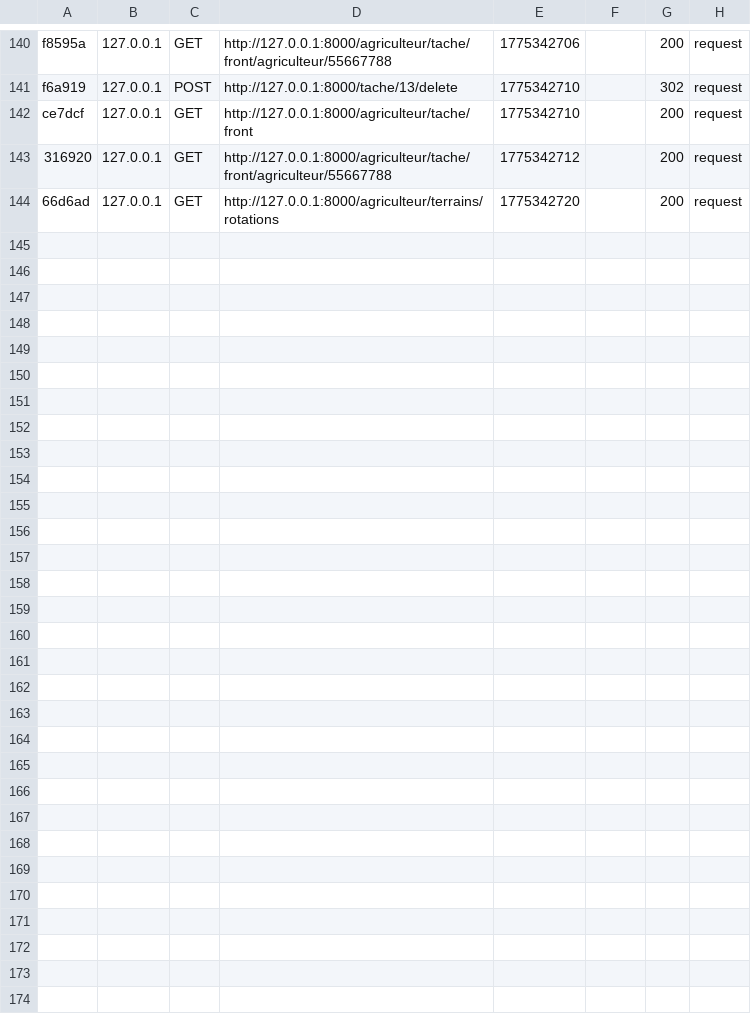
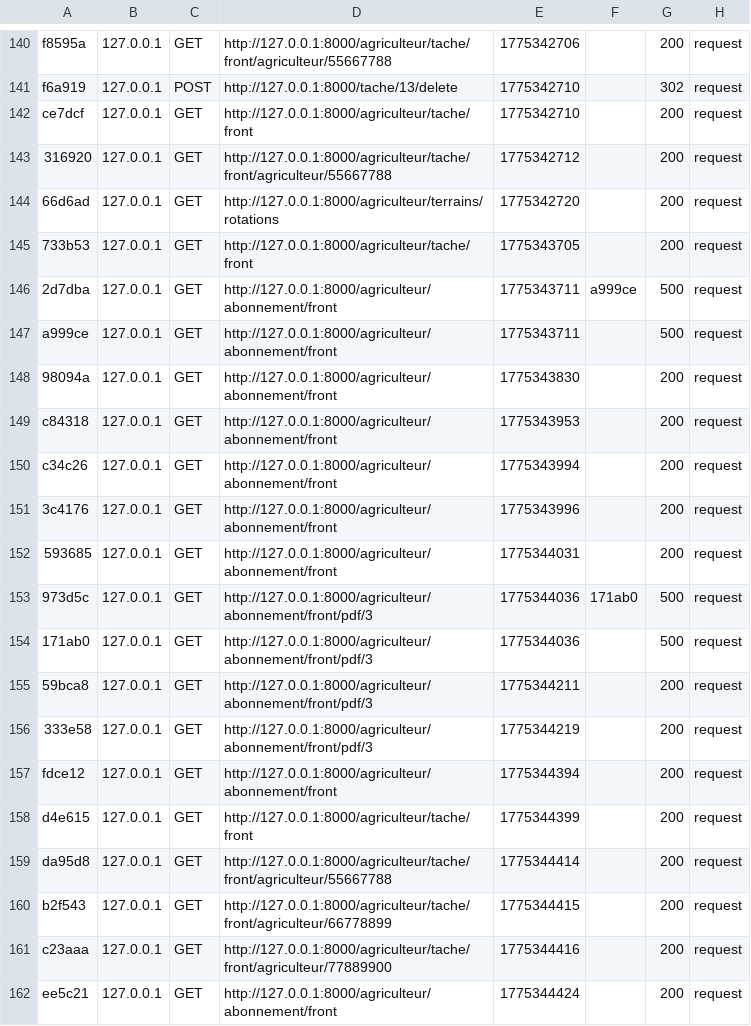
Before and after one commit to sarramalek/Esprit-PIDEV-3A11-2526-AgroFlow, a CSV file: var/cache/dev/profiler/index.csv, drawn as a sheet; only a part is shown, gaps mark what is left out; the diff names each change by its address in the sheet, - before the commit and + after, or states it on an @@ line.

Commit message:
front office : visualisations des abonnement de l'agricole

```diff
--- a/var/cache/dev/profiler/index.csv
+++ b/var/cache/dev/profiler/index.csv
+row 145: 733b53 | 127.0.0.1 | GET | http://127.0.0.1:8000/agriculteur/tache/front | 1775343705 |  | 200 | request
+row 146: 2d7dba | 127.0.0.1 | GET | http://127.0.0.1:8000/agriculteur/abonnement/front | 1775343711 | a999ce | 500 | request
+row 147: a999ce | 127.0.0.1 | GET | http://127.0.0.1:8000/agriculteur/abonnement/front | 1775343711 |  | 500 | request
+row 148: 98094a | 127.0.0.1 | GET | http://127.0.0.1:8000/agriculteur/abonnement/front | 1775343830 |  | 200 | request
+row 149: c84318 | 127.0.0.1 | GET | http://127.0.0.1:8000/agriculteur/abonnement/front | 1775343953 |  | 200 | request
+row 150: c34c26 | 127.0.0.1 | GET | http://127.0.0.1:8000/agriculteur/abonnement/front | 1775343994 |  | 200 | request
+row 151: 3c4176 | 127.0.0.1 | GET | http://127.0.0.1:8000/agriculteur/abonnement/front | 1775343996 |  | 200 | request
+row 152: 593685 | 127.0.0.1 | GET | http://127.0.0.1:8000/agriculteur/abonnement/front | 1775344031 |  | 200 | request
+row 153: 973d5c | 127.0.0.1 | GET | http://127.0.0.1:8000/agriculteur/abonnement/front/pdf/3 | 1775344036 | 171ab0 | 500 | request
+row 154: 171ab0 | 127.0.0.1 | GET | http://127.0.0.1:8000/agriculteur/abonnement/front/pdf/3 | 1775344036 |  | 500 | request
+row 155: 59bca8 | 127.0.0.1 | GET | http://127.0.0.1:8000/agriculteur/abonnement/front/pdf/3 | 1775344211 |  | 200 | request
+row 156: 333e58 | 127.0.0.1 | GET | http://127.0.0.1:8000/agriculteur/abonnement/front/pdf/3 | 1775344219 |  | 200 | request
+row 157: fdce12 | 127.0.0.1 | GET | http://127.0.0.1:8000/agriculteur/abonnement/front | 1775344394 |  | 200 | request
+row 158: d4e615 | 127.0.0.1 | GET | http://127.0.0.1:8000/agriculteur/tache/front | 1775344399 |  | 200 | request
+row 159: da95d8 | 127.0.0.1 | GET | http://127.0.0.1:8000/agriculteur/tache/front/agriculteur/55667788 | 1775344414 |  | 200 | request
+row 160: b2f543 | 127.0.0.1 | GET | http://127.0.0.1:8000/agriculteur/tache/front/agriculteur/66778899 | 1775344415 |  | 200 | request
+row 161: c23aaa | 127.0.0.1 | GET | http://127.0.0.1:8000/agriculteur/tache/front/agriculteur/77889900 | 1775344416 |  | 200 | request
+row 162: ee5c21 | 127.0.0.1 | GET | http://127.0.0.1:8000/agriculteur/abonnement/front | 1775344424 |  | 200 | request
```
Also changed, not shown: 22 other files.
